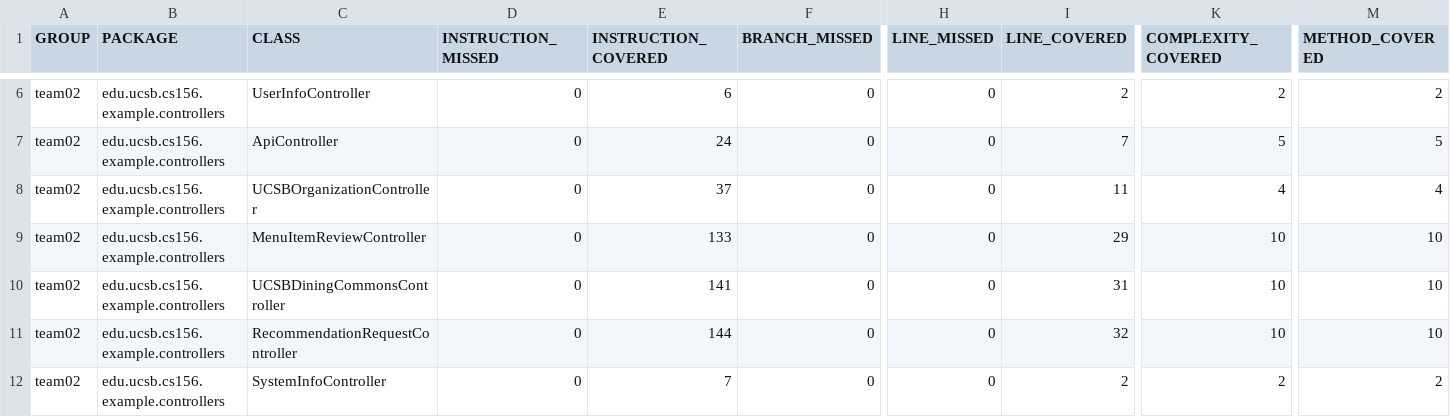
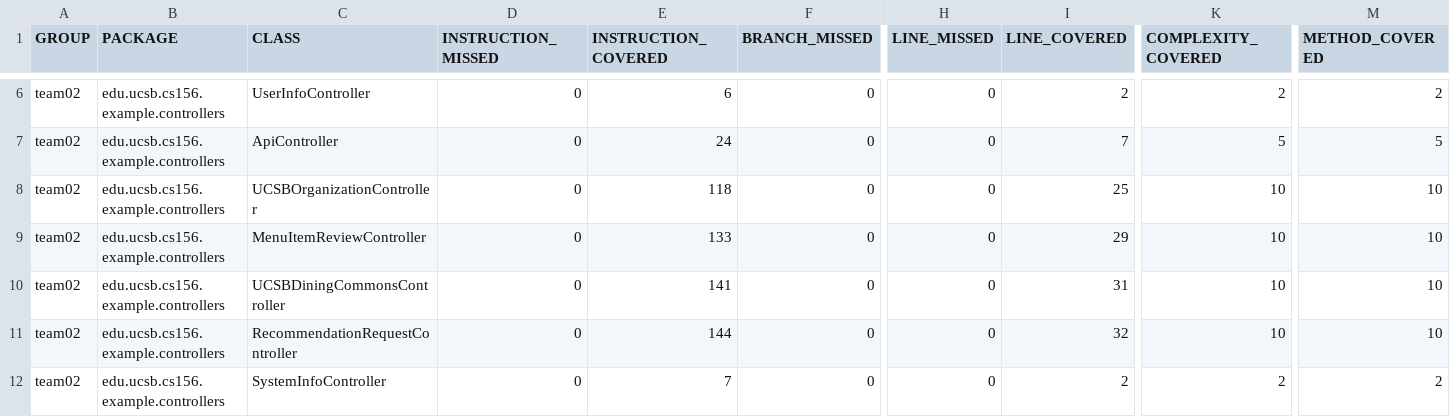
Before and after one commit to ucsb-cs156-s24/team02-s24-4pm-5, a CSV file: jacoco/jacoco.csv, drawn as a sheet; only a part is shown, gaps mark what is left out; the diff names each change by its address in the sheet, - before the commit and + after, or states it on an @@ line.

```diff
--- a/jacoco/jacoco.csv
+++ b/jacoco/jacoco.csv
-E8 (INSTRUCTION_COVERED): 37
+E8 (INSTRUCTION_COVERED): 118
-I8 (LINE_COVERED): 11
+I8 (LINE_COVERED): 25
-K8 (COMPLEXITY_COVERED): 4
+K8 (COMPLEXITY_COVERED): 10
-M8 (METHOD_COVERED): 4
+M8 (METHOD_COVERED): 10
```
Also changed, not shown: 7 other files.
